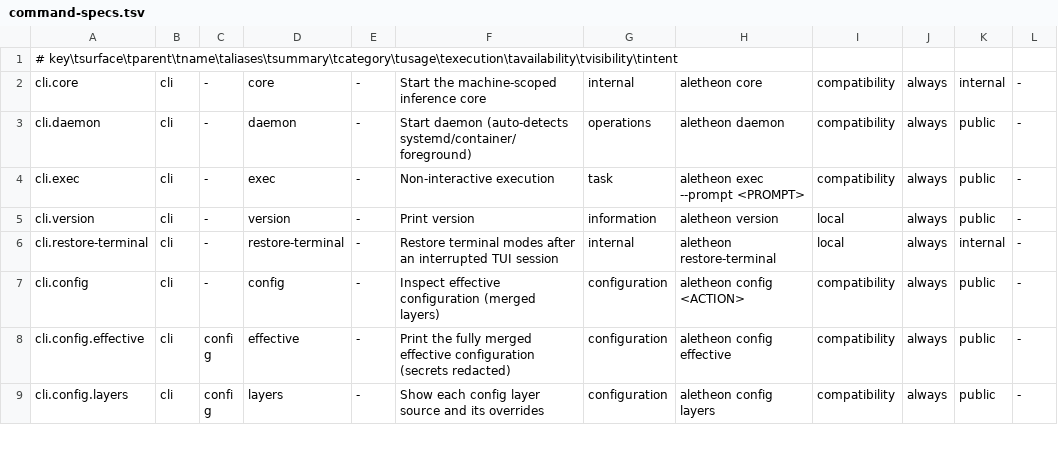
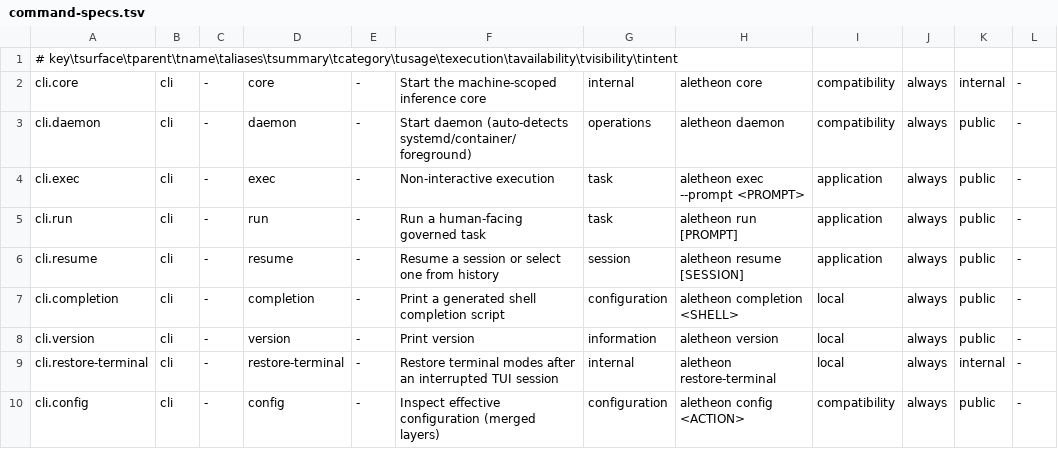
Before and after one commit to Aurobear/aletheon, a TSV file: crates/fabric/src/contract/command-specs.tsv, drawn as a sheet; only a part is shown; the shorter side is filled out with more unchanged rows.

Commit message:
feat(cli): add governed run resume and completion adapters
Human-facing execution and session recovery were only reachable through implicit flags or TUI slash commands, while installed completion assets did not describe the current exec protocol.

Expose the planned top-level commands through the canonical CommandSpec and reuse the existing typed Interact and Fabric boundaries instead of introducing another parser or session authority.

- crates/aletheon/src/main.rs — adapt run, resume, and completion into canonical host requests
- crates/interact/src/host.rs — carry explicit initial-session policy through the client host
- crates/interact/src/single_message.rs — bind resumed one-shot tasks to an explicit session
- crates/interact/src/tui — open a new session, explicit resume, or daemon-backed history picker at startup
- scripts/completions — generate current run, resume, completion, and exec candidates
- crates/aletheon/tests/run_resume_cli.rs — lock help and generated completion output to the public contract

```diff
--- a/crates/fabric/src/contract/command-specs.tsv
+++ b/crates/fabric/src/contract/command-specs.tsv
@@ -3,3 +3,6 @@ cli.core	cli	-	core	-	Start the machine-scoped inference core	internal	aletheon
 cli.daemon	cli	-	daemon	-	Start daemon (auto-detects systemd/container/foreground)	operations	aletheon daemon	compatibility	always	public	-
-cli.exec	cli	-	exec	-	Non-interactive execution	task	aletheon exec --prompt <PROMPT>	compatibility	always	public	-
+cli.exec	cli	-	exec	-	Non-interactive execution	task	aletheon exec --prompt <PROMPT>	application	always	public	-
+cli.run	cli	-	run	-	Run a human-facing governed task	task	aletheon run [PROMPT]	application	always	public	-
+cli.resume	cli	-	resume	-	Resume a session or select one from history	session	aletheon resume [SESSION]	application	always	public	-
+cli.completion	cli	-	completion	-	Print a generated shell completion script	configuration	aletheon completion <SHELL>	local	always	public	-
 cli.version	cli	-	version	-	Print version	information	aletheon version	local	always	public	-
```
Also changed, not shown: 9 other files.
